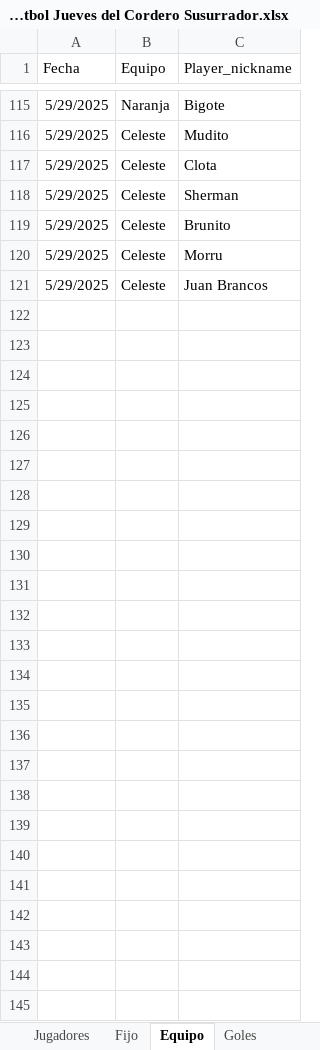
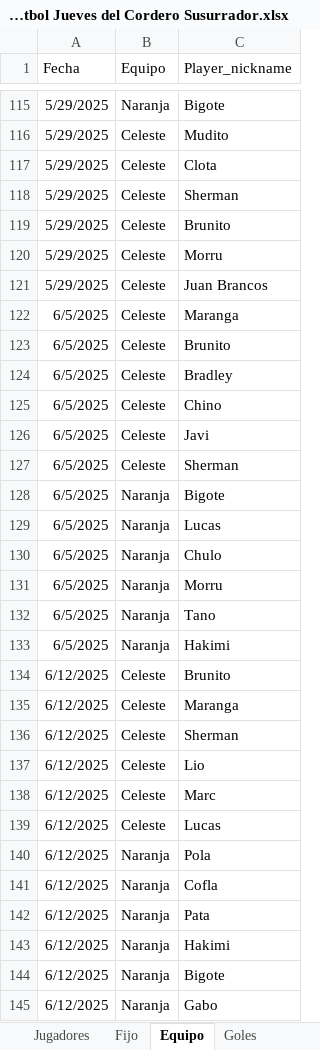
Before and after one commit to lladamartin/JuevesdelCorderoSusurrador, an Excel workbook: docs/Base Futbol Jueves del Cordero Susurrador.xlsx, sheet Equipo, drawn as a sheet; only a part is shown, gaps mark what is left out; values as stored, in another font and other column widths than the file's, no borders; the diff names each change by its address in the sheet, - before the commit and + after, or states it on an @@ line.

```diff
--- a/docs/Base Futbol Jueves del Cordero Susurrador.xlsx (sheet Equipo)
+++ b/docs/Base Futbol Jueves del Cordero Susurrador.xlsx (sheet Equipo)
+row 122: 6/5/2025 | Celeste | Maranga
+row 123: 6/5/2025 | Celeste | Brunito
+row 124: 6/5/2025 | Celeste | Bradley
+row 125: 6/5/2025 | Celeste | Chino
+row 126: 6/5/2025 | Celeste | Javi
+row 127: 6/5/2025 | Celeste | Sherman
+row 128: 6/5/2025 | Naranja | Bigote
+row 129: 6/5/2025 | Naranja | Lucas
+row 130: 6/5/2025 | Naranja | Chulo
+row 131: 6/5/2025 | Naranja | Morru
+row 132: 6/5/2025 | Naranja | Tano
+row 133: 6/5/2025 | Naranja | Hakimi
+row 134: 6/12/2025 | Celeste | Brunito
+row 135: 6/12/2025 | Celeste | Maranga
+row 136: 6/12/2025 | Celeste | Sherman
+row 137: 6/12/2025 | Celeste | Lio
+row 138: 6/12/2025 | Celeste | Marc
+row 139: 6/12/2025 | Celeste | Lucas
+row 140: 6/12/2025 | Naranja | Pola
+row 141: 6/12/2025 | Naranja | Cofla
+row 142: 6/12/2025 | Naranja | Pata
+row 143: 6/12/2025 | Naranja | Hakimi
+row 144: 6/12/2025 | Naranja | Bigote
+row 145: 6/12/2025 | Naranja | Gabo
```
Also changed, not shown: sheet Goles, sheet Resultado, sheet Jugadores, 1 other file.
